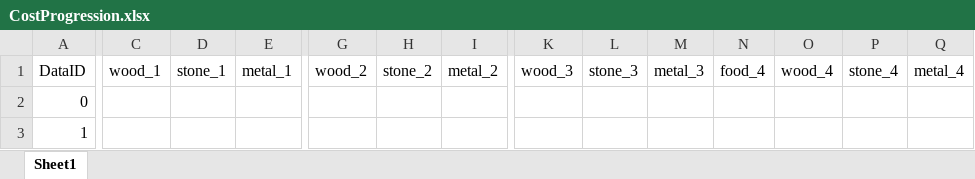
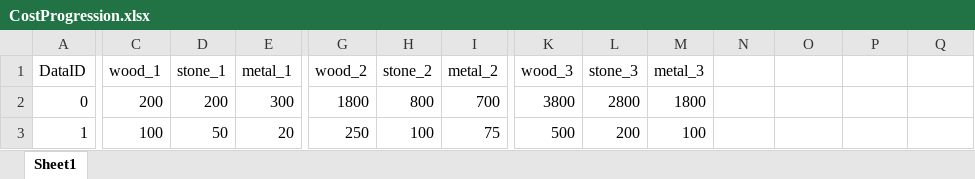
Before and after one commit to gdd-shobhit/SaveEarthFromGlobalWarming, an Excel workbook: SaveEarth/Assets/Economy/CostProgression.xlsx, sheet Sheet1, drawn as a sheet; only a part is shown, gaps mark what is left out; values as stored, in another font and other column widths than the file's, no borders; the diff covers the shown part only; the diff names each change by its address in the sheet, - before the commit and + after, or states it on an @@ line.

```diff
--- a/SaveEarth/Assets/Economy/CostProgression.xlsx (sheet Sheet1)
+++ b/SaveEarth/Assets/Economy/CostProgression.xlsx (sheet Sheet1)
-N1: food_4
+N1: (empty)
-O1: wood_4
+O1: (empty)
-P1: stone_4
+P1: (empty)
-Q1: metal_4
+Q1: (empty)
-C2 (wood_1): (empty)
+C2 (wood_1): 200
-D2 (stone_1): (empty)
+D2 (stone_1): 200
-E2 (metal_1): (empty)
+E2 (metal_1): 300
-G2 (wood_2): (empty)
+G2 (wood_2): 1800
-H2 (stone_2): (empty)
+H2 (stone_2): 800
-I2 (metal_2): (empty)
+I2 (metal_2): 700
-K2 (wood_3): (empty)
+K2 (wood_3): 3800
-L2 (stone_3): (empty)
+L2 (stone_3): 2800
-M2 (metal_3): (empty)
+M2 (metal_3): 1800
-C3 (wood_1): (empty)
+C3 (wood_1): 100
-D3 (stone_1): (empty)
+D3 (stone_1): 50
-E3 (metal_1): (empty)
+E3 (metal_1): 20
-G3 (wood_2): (empty)
+G3 (wood_2): 250
-H3 (stone_2): (empty)
+H3 (stone_2): 100
-I3 (metal_2): (empty)
+I3 (metal_2): 75
-K3 (wood_3): (empty)
+K3 (wood_3): 500
-L3 (stone_3): (empty)
+L3 (stone_3): 200
-M3 (metal_3): (empty)
+M3 (metal_3): 100
```
Also changed, not shown: 39 edited cells elsewhere in this sheet, SaveEarth/Assets/Economy/BuildingEconomy.xlsx, 5 other files.
